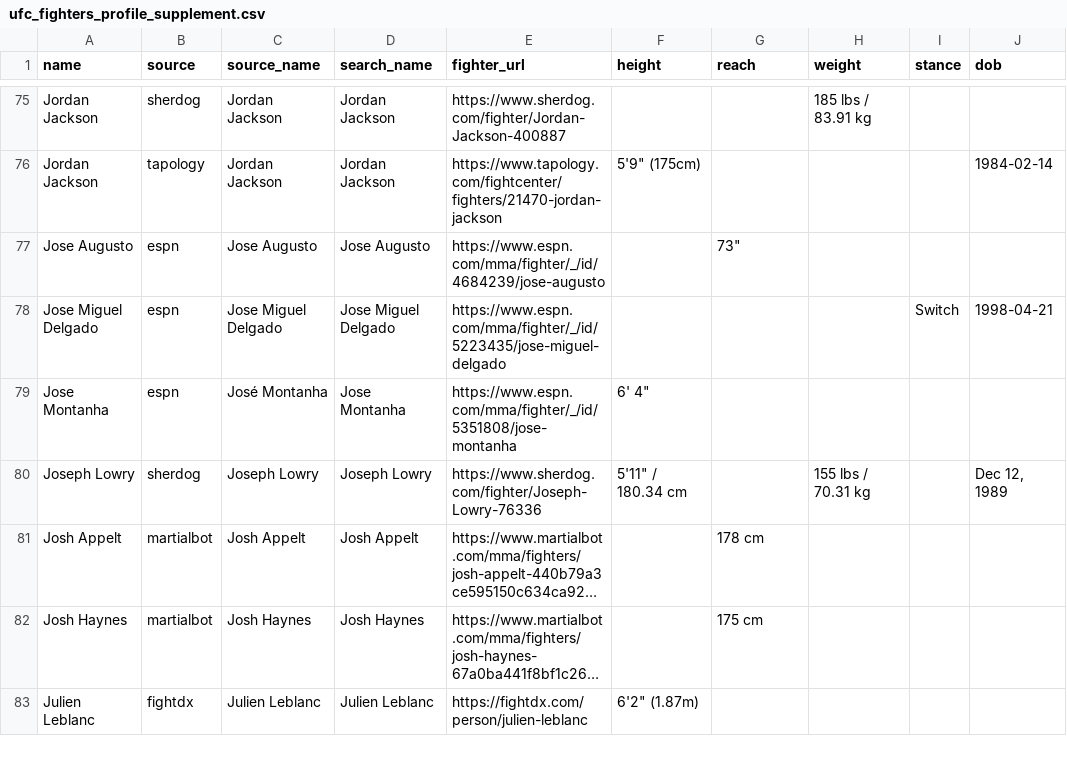
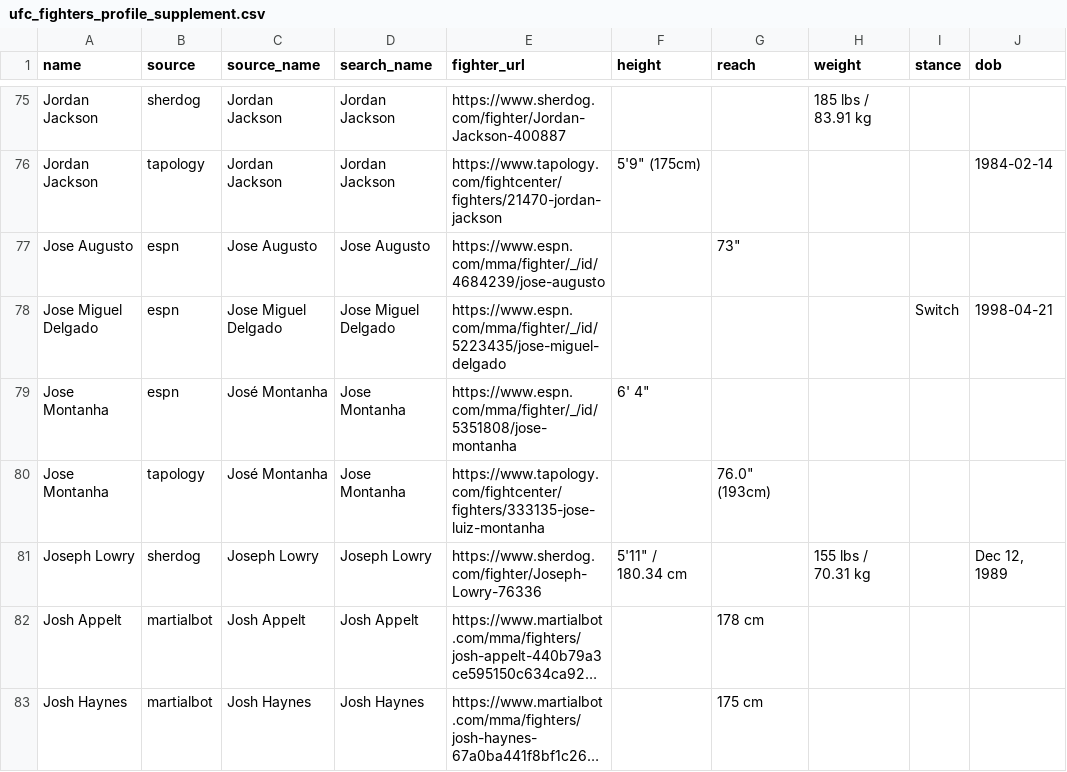
Before and after one commit to nfgems/ufc-betting-bot, a CSV file: data/raw/ufc_fighters_profile_supplement.csv, drawn as a sheet; only a part is shown, gaps mark what is left out; the shorter side is filled out with more unchanged rows; long unchanged cells end in …; the diff names each change by its address in the sheet, - before the commit and + after, or states it on an @@ line.

```diff
--- a/data/raw/ufc_fighters_profile_supplement.csv
+++ b/data/raw/ufc_fighters_profile_supplement.csv
+row 80: Jose Montanha | tapology | José Montanha | Jose Montanha | https://www.tapology.com/fightcenter/fighters/333135-jose-luiz-montanha |  | 76.0" (193cm)
```
